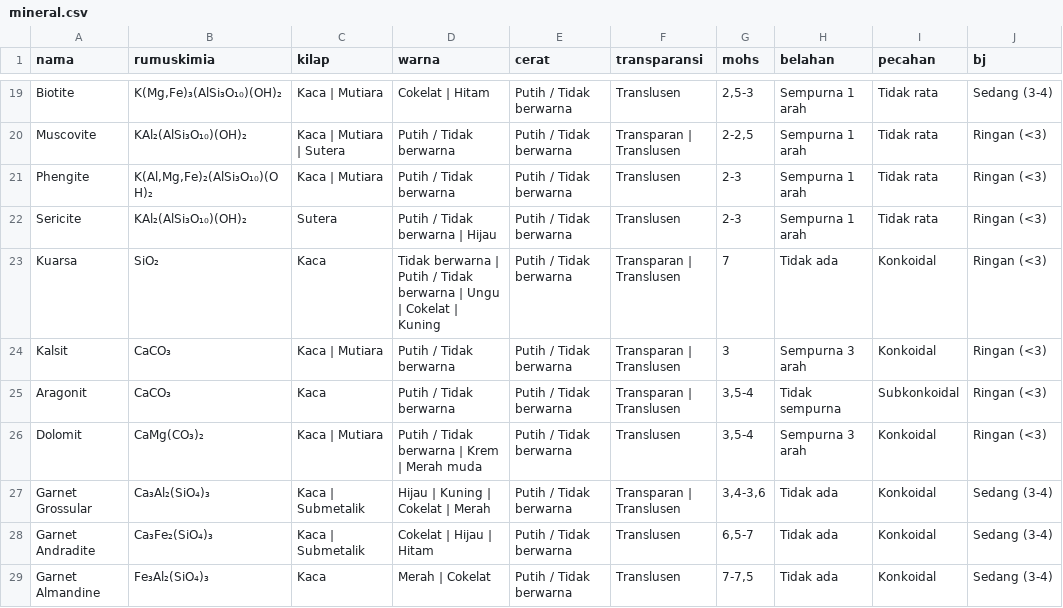
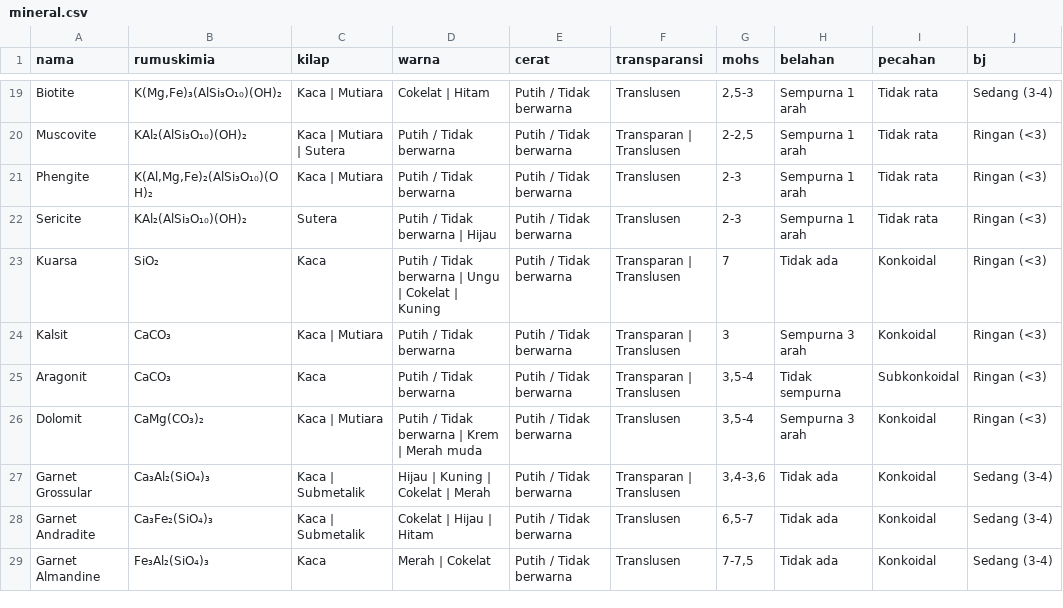
Before and after one commit to Adib101223047/web-GeoMineral, a CSV file: mineral.csv, drawn as a sheet; only a part is shown, gaps mark what is left out; the diff names each change by its address in the sheet, - before the commit and + after, or states it on an @@ line.

Commit message:
Update mineral.csv

```diff
--- a/mineral.csv
+++ b/mineral.csv
-D23 (warna): Tidak berwarna | Putih /…
+D23 (warna): Putih /…
```
